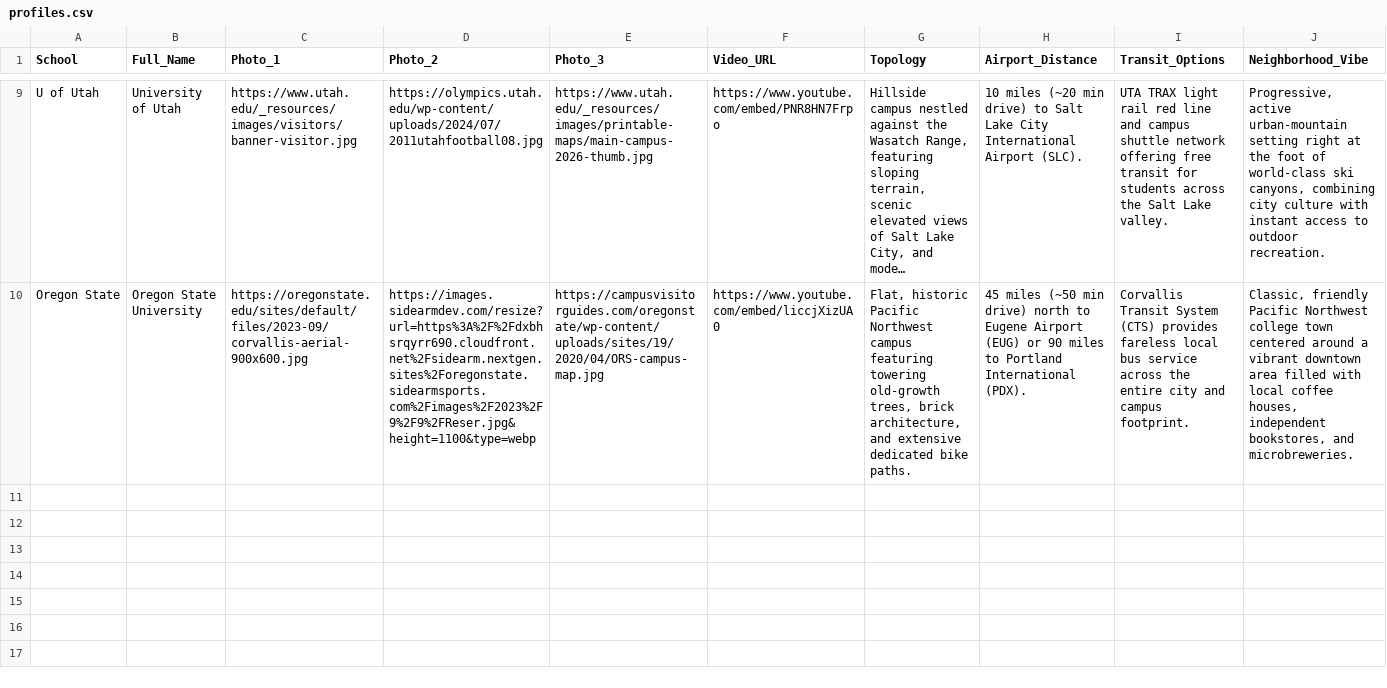
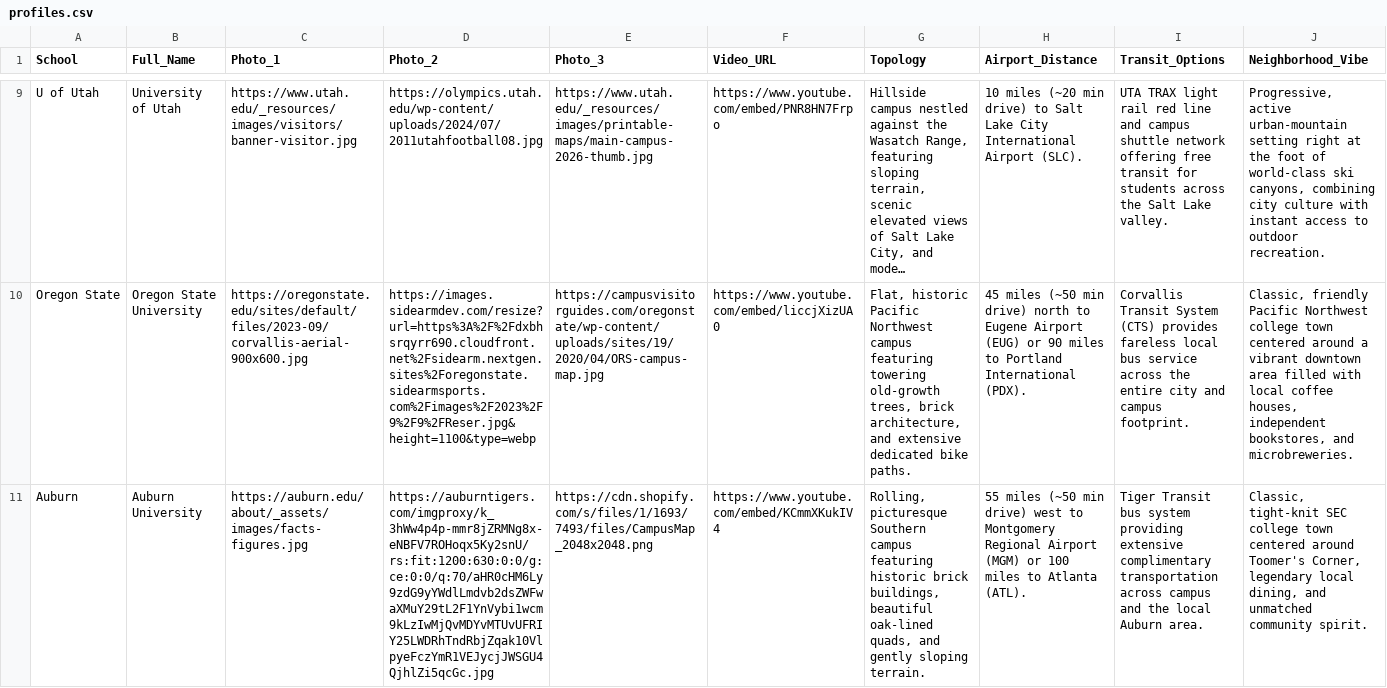
Before and after one commit to jhildebrand1/college-decision-tool, a CSV file: profiles.csv, drawn as a sheet; only a part is shown, gaps mark what is left out; long unchanged cells end in …; rows hold the shown columns only; the diff names each change by its address in the sheet, - before the commit and + after, or states it on an @@ line.

Commit message:
Added Auburn

```diff
--- a/profiles.csv
+++ b/profiles.csv
+row 11: Auburn | Auburn University | https://auburn.edu/about/_assets/images/facts-figures.jpg | https://auburntigers.com/imgproxy/k_3hWw4p4p-mmr8jZRMNg8x-eNBFV7ROHoqx5Ky2snU/rs:fit:1200:630:0:0/g:ce:0:0/q:70/aHR0cHM6Ly9zdG9yYWdlLmdvb2dsZWFwaXMuY29tL2F1YnVybi1wcm9kLzIwMjQvMDYvMTUvUFRIY25LWDRhTndRbjZqak10VlpyeFczYmR1VEJycjJWSGU4QjhlZi5qcGc.jpg | https://cdn.shopify.com/s/files/1/1693/7493/files/CampusMap_2048x2048.png | https://www.youtube.com/embed/KCmmXKukIV4 | Rolling, picturesque Southern campus featuring historic brick buildings, beautiful oak-lined quads, and gently sloping terrain. | 55 miles (~50 min drive) west to Montgomery Regional Airport (MGM) or 100 miles to Atlanta (ATL). | Tiger Transit bus system providing extensive complimentary transportation across campus and the local Auburn area. | Classic, tight-knit SEC college town centered around Toomer's Corner, legendary local dining, and unmatched community spirit.
```
